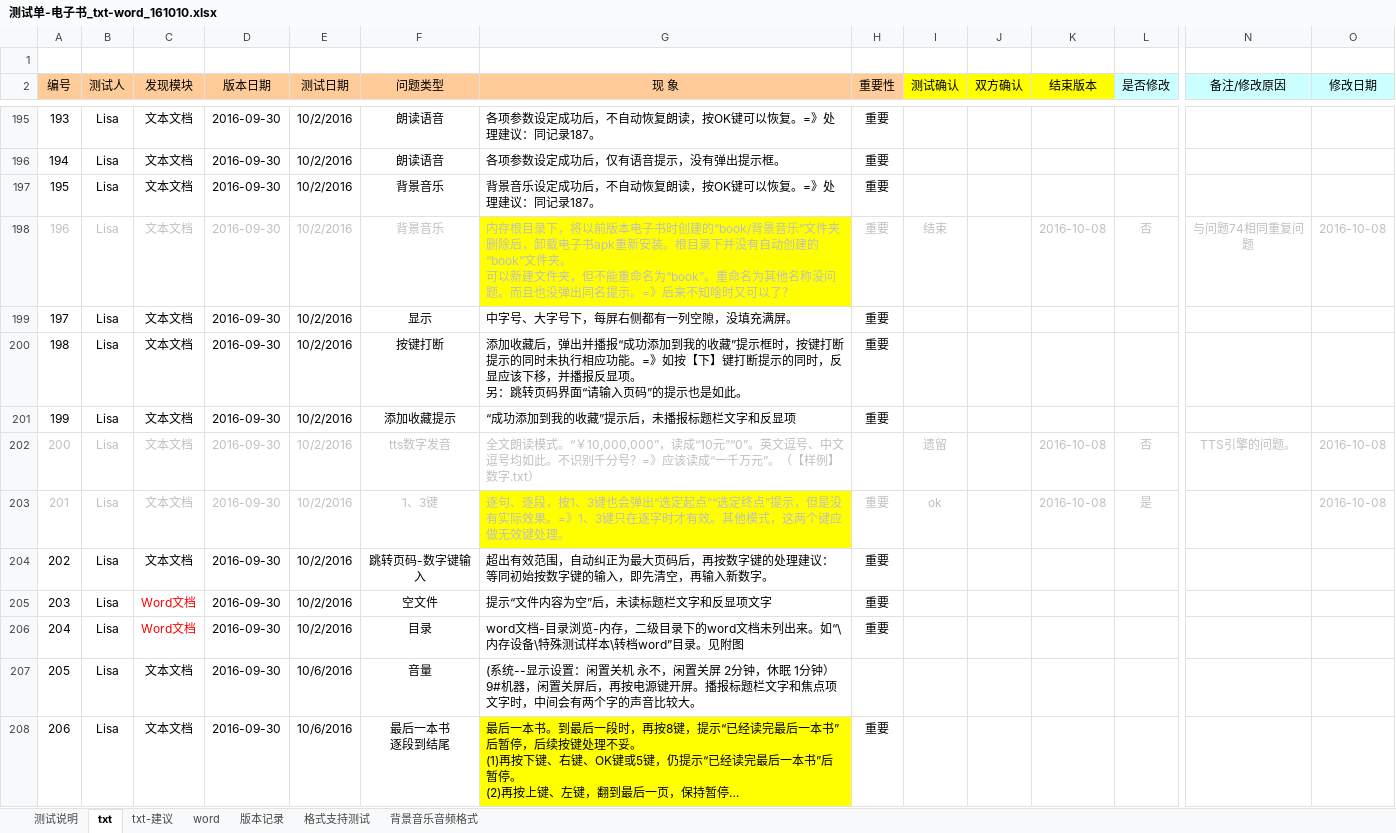
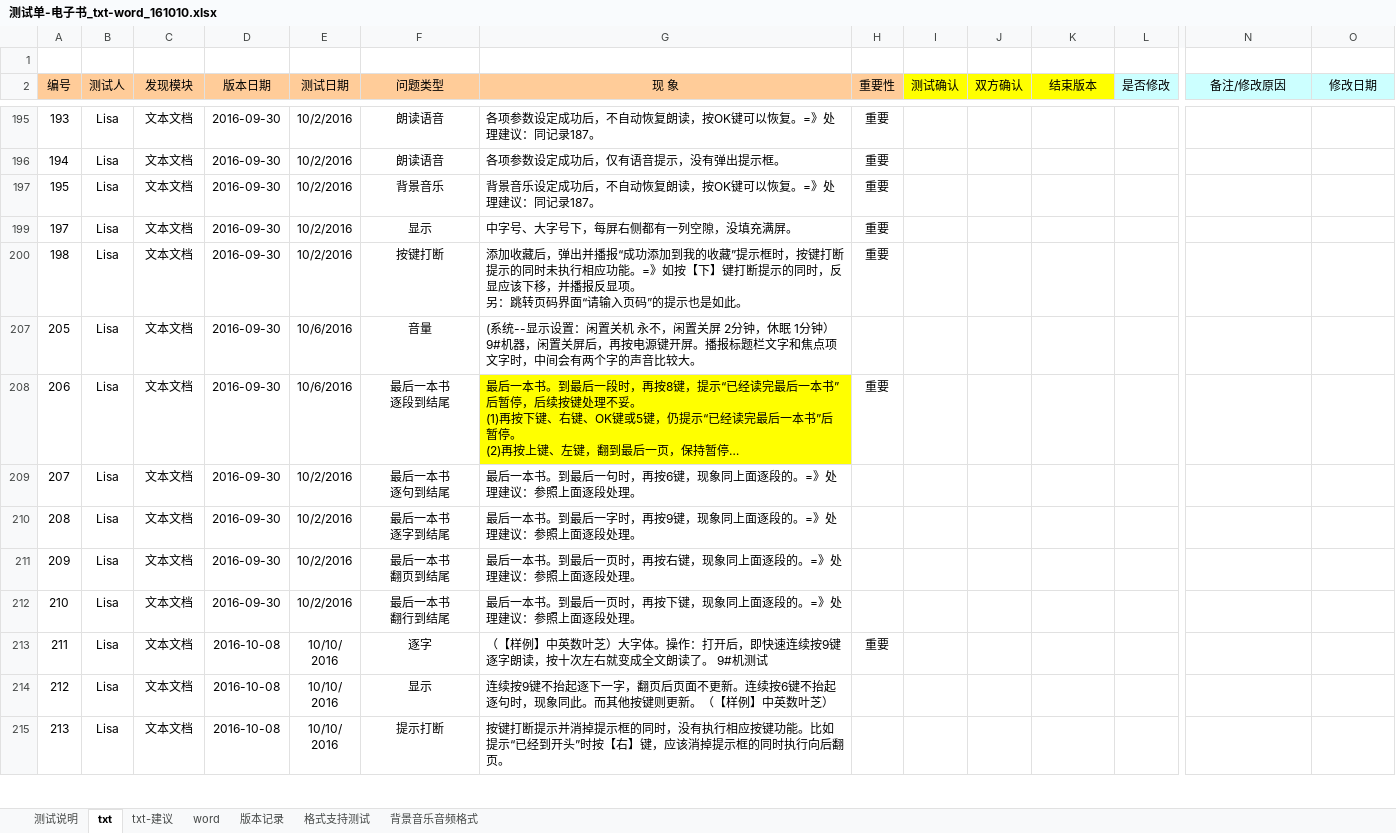
Before and after one commit to weizhiping/ebook, an Excel workbook: 测试单-电子书_txt-word_161010.xlsx, sheet txt, drawn as a sheet; only a part is shown, gaps mark what is left out; the shorter side is filled out with more unchanged rows; long unchanged cells end in …; values as stored, in another font and other column widths than the file's, no borders; conditional formats not drawn; rows hold the shown columns only; ↵ is a line break in a cell; the diff covers the shown part only; the diff names each change by its address in the sheet, - before the commit and + after, or states it on an @@ line.

Commit message:
合成新的bug单。

```diff
--- a/测试单-电子书_txt-word_161010.xlsx (sheet txt)
+++ b/测试单-电子书_txt-word_161010.xlsx (sheet txt)
@@ row 198 hidden: 196 | Lisa | 文本文档 | 2016-09-30 | 10/2/2016 | 背景音乐 | 内存根目录下，将以前版本电子书时创建的“book/背景音乐”文件夹删除后，卸载电子书apk重新安装。根目录下并没有自动创建的“book”文件夹。 ↵ 可以新建文件夹，但不能重命名为“book”。重命名为其他名称没问题。而且也没弹出同名提示。=》后来不知啥时又可以了？ | 重要 | 结束 |  | 2016-10-08 | 否 | 与问题74相同重复问题 | 2016-10-08 @@
-row 201: 199 | Lisa | 文本文档 | 2016-09-30 | 10/2/2016 | 添加收藏提示 | “成功添加到我的收藏”提示后，未播报标题栏文字和反显项 | 重要
@@ row 202 hidden: 200 | Lisa | 文本文档 | 2016-09-30 | 10/2/2016 | tts数字发音 | 全文朗读模式。“￥10,000,000”，读成“10元”“0”。英文逗号、中文逗号均如此。不识别千分号？=》应该读成“一千万元”。（【样例】数字.txt） |  | 遗留 |  | 2016-10-08 | 否 | TTS引擎的问题。 | 2016-10-08 @@
@@ row 203 hidden: 201 | Lisa | 文本文档 | 2016-09-30 | 10/2/2016 | 1、3键 | 逐句、逐段，按1、3键也会弹出“选定起点”“选定终点”提示，但是没有实际效果。=》1、3键只在逐字时才有效。其他模式，这两个键应做无效键处理。 | 重要 | ok |  | 2016-10-08 | 是 |  | 2016-10-08 @@
-row 204: 202 | Lisa | 文本文档 | 2016-09-30 | 10/2/2016 | 跳转页码-数字键输入 | 超出有效范围，自动纠正为最大页码后，再按数字键的处理建议：等同初始按数字键的输入，即先清空，再输入新数字。 | 重要
-row 205: 203 | Lisa | Word文档 | 2016-09-30 | 10/2/2016 | 空文件 | 提示“文件内容为空”后，未读标题栏文字和反显项文字 | 重要
-row 206: 204 | Lisa | Word文档 | 2016-09-30 | 10/2/2016 | 目录 | word文档-目录浏览-内存，二级目录下的word文档未列出来。如“\内存设备\特殊测试样本\转档word”目录。见附图 | 重要
```
Also changed, not shown: 22 removed rows, 152 hidden or unhidden rows and 3 edited cells elsewhere in this sheet, hidden cells.
